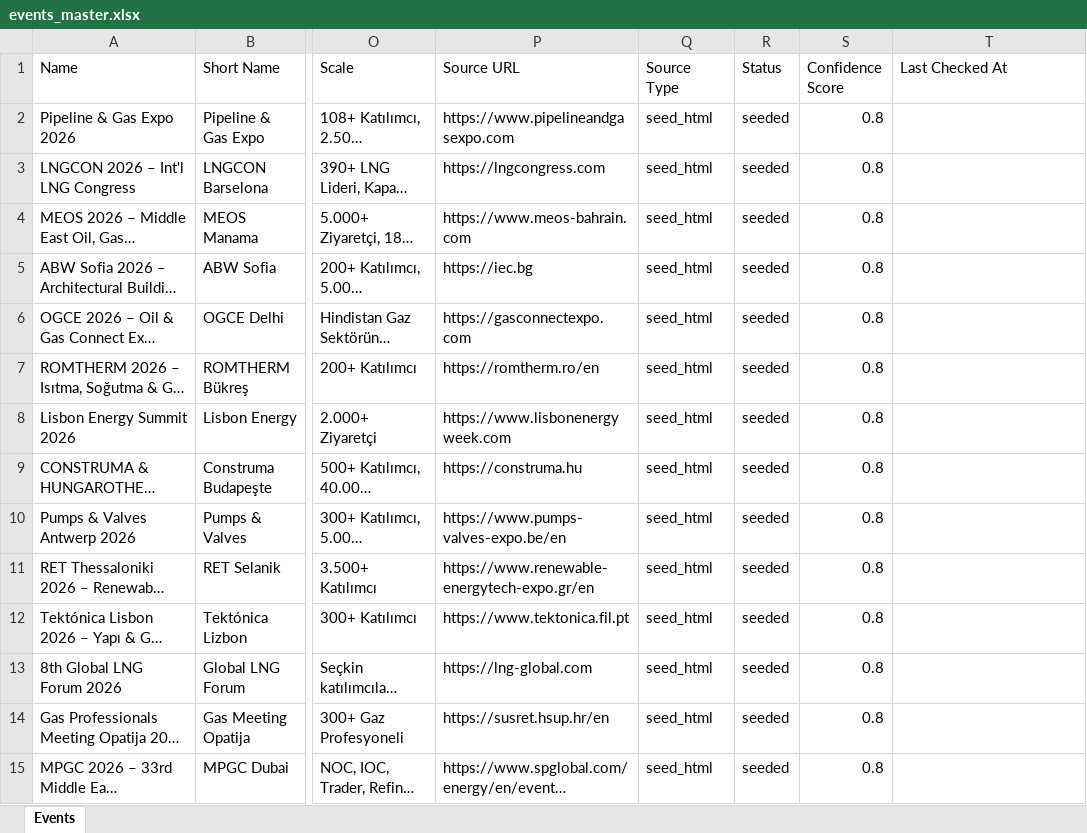
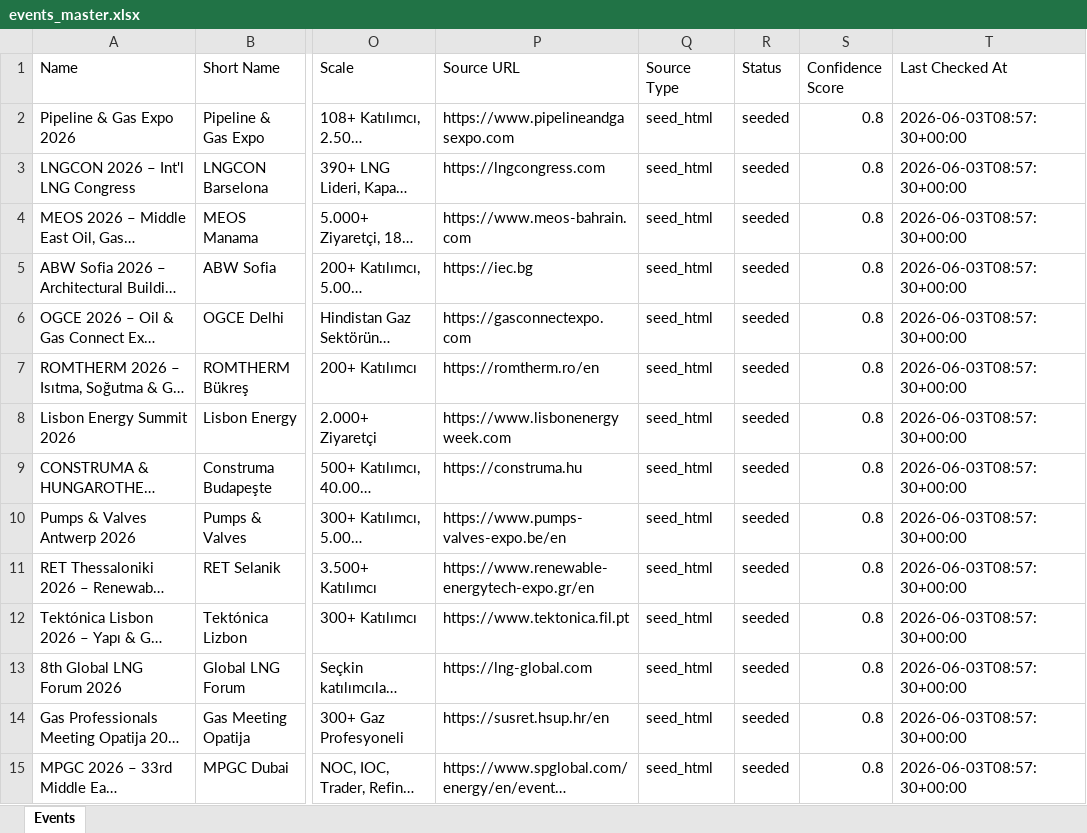
Before and after one commit to kaantellioglu/gas-fair-calendar, an Excel workbook: build/events_master.xlsx, sheet Events, drawn as a sheet; only a part is shown, gaps mark what is left out; long unchanged cells end in …; values as stored, in another font and other column widths than the file's, no borders; the diff covers the shown part only; the diff names each change by its address in the sheet, - before the commit and + after, or states it on an @@ line.

```diff
--- a/build/events_master.xlsx (sheet Events)
+++ b/build/events_master.xlsx (sheet Events)
-T2:T15 (Last Checked At): (empty)
+T2:T15 (Last Checked At): 2026-06-03T08:57:30+00:00
```
Also changed, not shown: 13 edited cells elsewhere in this sheet, 6 other files.
